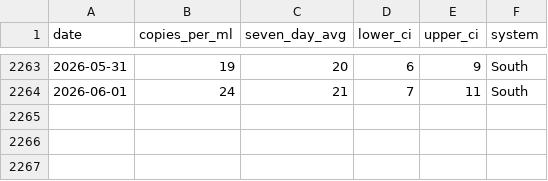
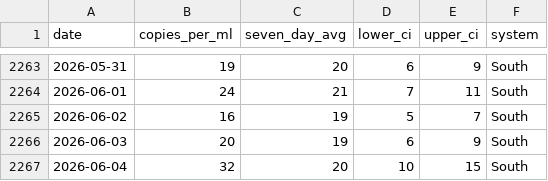
Before and after one commit to smach/biobot_mwra, a CSV file: data/processed/south_system.csv, drawn as a sheet; only a part is shown, gaps mark what is left out; the diff names each change by its address in the sheet, - before the commit and + after, or states it on an @@ line.

```diff
--- a/data/processed/south_system.csv
+++ b/data/processed/south_system.csv
+row 2265: 2026-06-02 | 16 | 19 | 5 | 7 | South
+row 2266: 2026-06-03 | 20 | 19 | 6 | 9 | South
+row 2267: 2026-06-04 | 32 | 20 | 10 | 15 | South
```
Also changed, not shown: data/processed/combined_data.csv, data/processed/north_system.csv, 5 other files.
